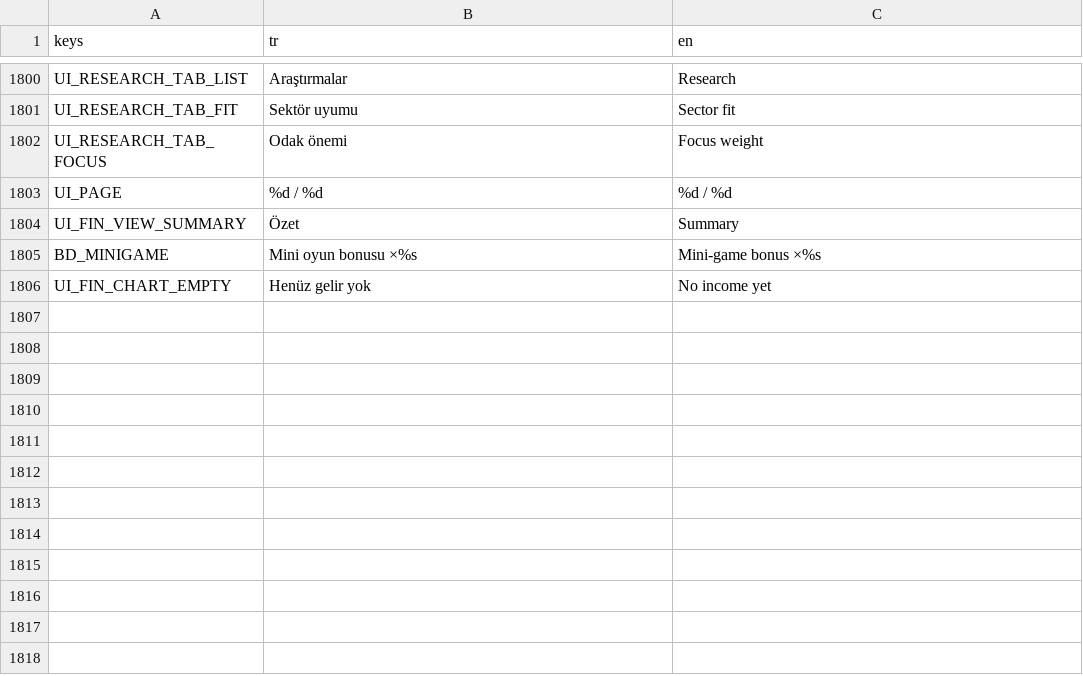
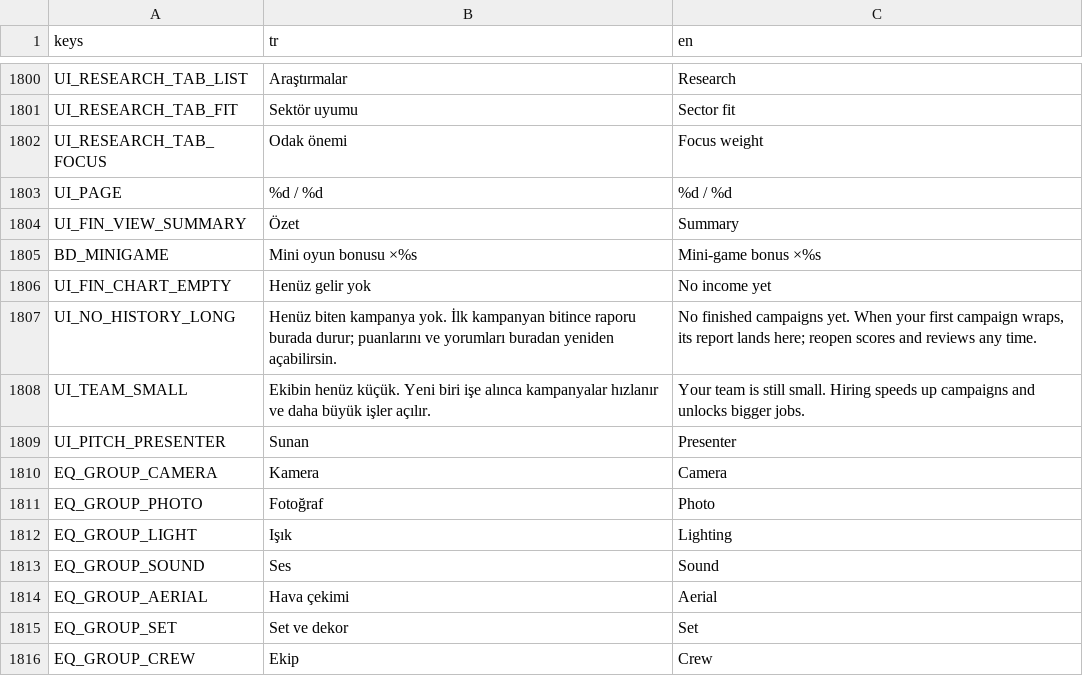
Before and after one commit to onursonmezz/AD_TYCOON, a CSV file: localization/strings.csv, drawn as a sheet; only a part is shown, gaps mark what is left out; the diff names each change by its address in the sheet, - before the commit and + after, or states it on an @@ line.

```diff
--- a/localization/strings.csv
+++ b/localization/strings.csv
+row 1807: UI_NO_HISTORY_LONG | Henüz biten kampanya yok. İlk kampanyan bitince raporu burada durur; puanlarını ve yorumları buradan yeniden açabilirsin. | No finished campaigns yet. When your first campaign wraps, its report lands here; reopen scores and reviews any time.
+row 1808: UI_TEAM_SMALL | Ekibin henüz küçük. Yeni biri işe alınca kampanyalar hızlanır ve daha büyük işler açılır. | Your team is still small. Hiring speeds up campaigns and unlocks bigger jobs.
+row 1809: UI_PITCH_PRESENTER | Sunan | Presenter
+row 1810: EQ_GROUP_CAMERA | Kamera | Camera
+row 1811: EQ_GROUP_PHOTO | Fotoğraf | Photo
+row 1812: EQ_GROUP_LIGHT | Işık | Lighting
+row 1813: EQ_GROUP_SOUND | Ses | Sound
+row 1814: EQ_GROUP_AERIAL | Hava çekimi | Aerial
+row 1815: EQ_GROUP_SET | Set ve dekor | Set
+row 1816: EQ_GROUP_CREW | Ekip | Crew
```
Also changed, not shown: 8 other files.
